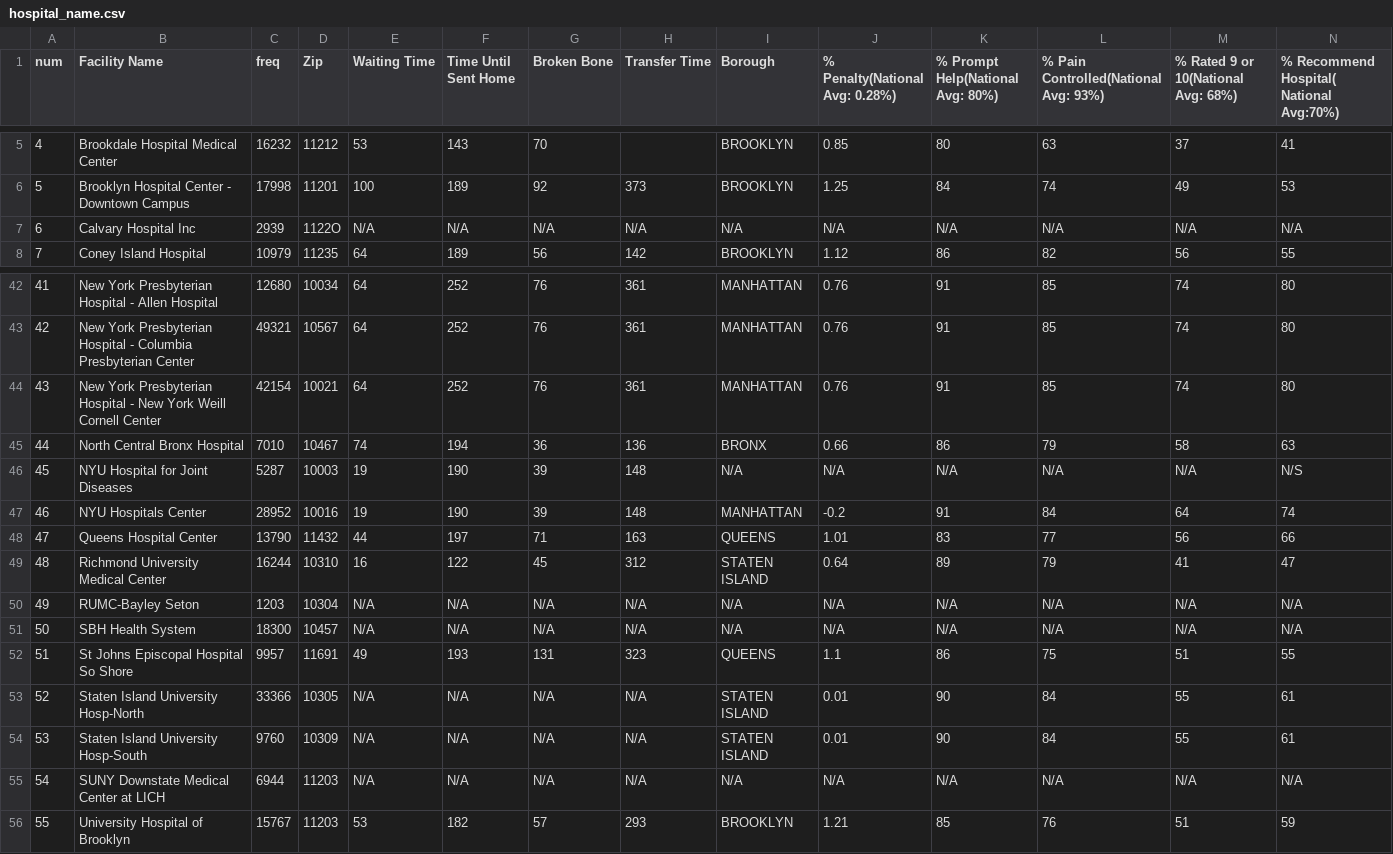
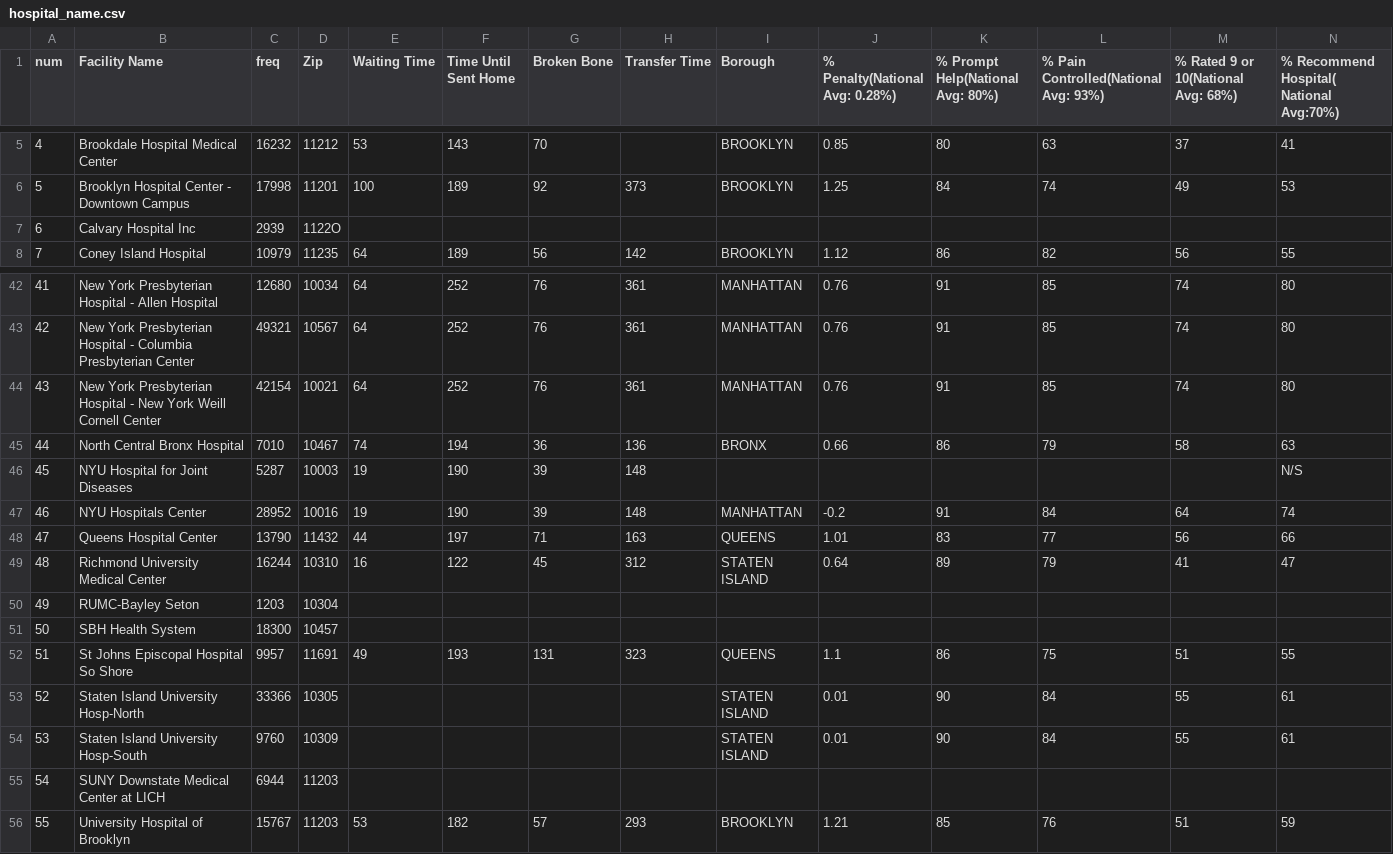
Before and after one commit to lleiou/Cornell-Hackathon-2016, a CSV file: hospital_name.csv, drawn as a sheet; only a part is shown, gaps mark what is left out; the diff covers the shown part only.

Commit message:
Change all the N/A‘s into

```diff
--- a/hospital_name.csv
+++ b/hospital_name.csv
@@ -6,3 +6,3 @@
 "5","Brooklyn Hospital Center - Downtown Campus",17998,11201,100,189,92,373,BROOKLYN,1.25,84,74,49,53
-"6","Calvary Hospital Inc",2939,1122O,N/A,N/A,N/A,N/A,N/A,N/A,N/A,N/A,N/A,N/A
+"6","Calvary Hospital Inc",2939,1122O, , , , , , , , , ,
 "7","Coney Island Hospital",10979,11235,64,189,56,142,BROOKLYN,1.12,86,82,56,55
@@ -45,3 +45,3 @@
 "44","North Central Bronx Hospital",7010,10467,74,194,36,136,BRONX,0.66,86,79,58,63
-"45","NYU Hospital for Joint Diseases",5287,10003,19,190,39,148,N/A,N/A,N/A,N/A,N/A,N/S
+"45","NYU Hospital for Joint Diseases",5287,10003,19,190,39,148, , , , , ,N/S
 "46","NYU Hospitals Center",28952,10016,19,190,39,148,MANHATTAN,-0.2,91,84,64,74
@@ -49,8 +49,8 @@
 "48","Richmond University Medical Center",16244,10310,16,122,45,312,STATEN ISLAND,0.64,89,79,41,47
-"49","RUMC-Bayley Seton",1203,10304,N/A,N/A,N/A,N/A,N/A,N/A,N/A,N/A,N/A,N/A
-"50","SBH Health System",18300,10457,N/A,N/A,N/A,N/A,N/A,N/A,N/A,N/A,N/A,N/A
+"49","RUMC-Bayley Seton",1203,10304, , , , , , , , , ,
+"50","SBH Health System",18300,10457, , , , , , , , , ,
 "51","St Johns Episcopal Hospital So Shore",9957,11691,49,193,131,323,QUEENS,1.1,86,75,51,55
-"52","Staten Island University Hosp-North",33366,10305,N/A,N/A,N/A,N/A,STATEN ISLAND,0.01,90,84,55,61
-"53","Staten Island University Hosp-South",9760,10309,N/A,N/A,N/A,N/A,STATEN ISLAND,0.01,90,84,55,61
-"54","SUNY Downstate Medical Center at LICH",6944,11203,N/A,N/A,N/A,N/A,N/A,N/A,N/A,N/A,N/A,N/A
+"52","Staten Island University Hosp-North",33366,10305, , , , ,STATEN ISLAND,0.01,90,84,55,61
+"53","Staten Island University Hosp-South",9760,10309, , , , ,STATEN ISLAND,0.01,90,84,55,61
+"54","SUNY Downstate Medical Center at LICH",6944,11203, , , , , , , , , ,
 "55","University Hospital of Brooklyn",15767,11203,53,182,57,293,BROOKLYN,1.21,85,76,51,59
```
Also changed, not shown: 54 edited cells elsewhere in this file.
